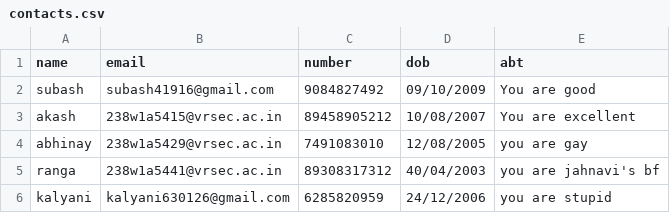
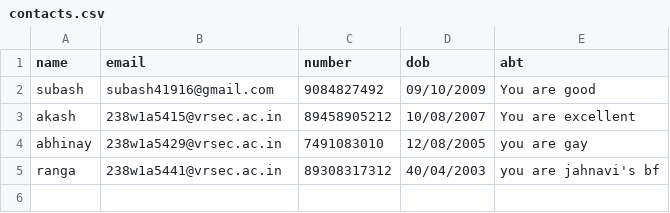
Before and after one commit to Subash5430/Pokemon-Backend, a CSV file: controllers/contacts.csv, drawn as a sheet; the diff names each change by its address in the sheet, - before the commit and + after, or states it on an @@ line.

Commit message:
Production Ready

```diff
--- a/controllers/contacts.csv
+++ b/controllers/contacts.csv
-row 6: kalyani | kalyani630126@gmail.com | 6285820959 | 24/12/2006 | you are stupid
```
